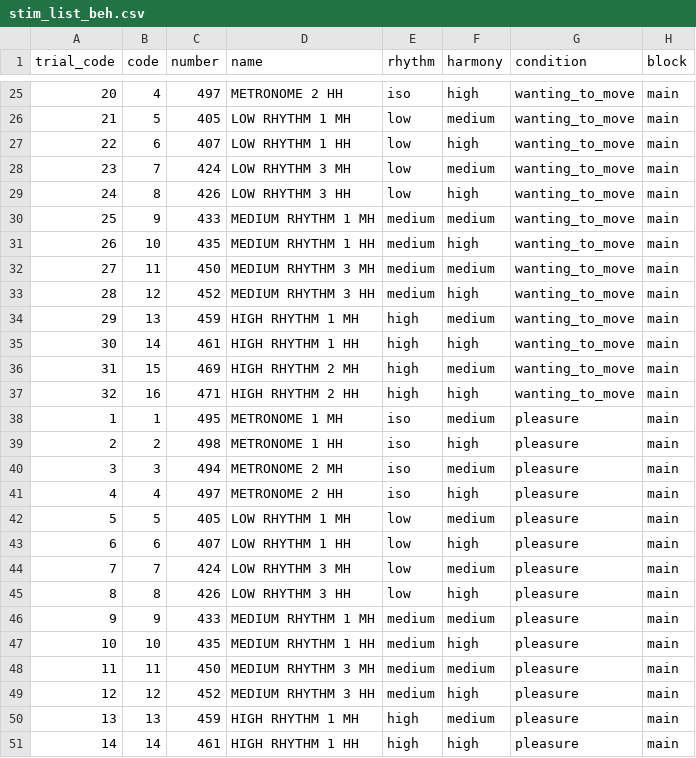
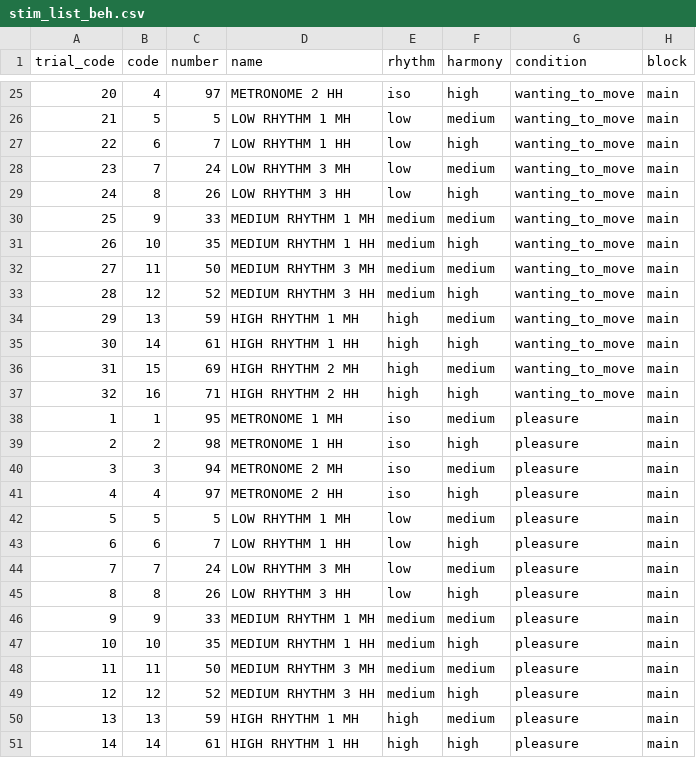
Before and after one commit to drqm/groove_MEGdisc, a CSV file: stimuli/stim_list_beh.csv, drawn as a sheet; only a part is shown, gaps mark what is left out; the diff covers the shown part only.

```diff
--- a/stimuli/stim_list_beh.csv
+++ b/stimuli/stim_list_beh.csv
@@ -25,27 +25,27 @@ trial_code,code,number,name,rhythm,harmony,condition,block
-20,4,497,METRONOME 2 HH,iso,high,wanting_to_move,main
-21,5,405,LOW RHYTHM 1 MH,low,medium,wanting_to_move,main
-22,6,407,LOW RHYTHM 1 HH,low,high,wanting_to_move,main
-23,7,424,LOW RHYTHM 3 MH,low,medium,wanting_to_move,main
-24,8,426,LOW RHYTHM 3 HH,low,high,wanting_to_move,main
-25,9,433,MEDIUM RHYTHM 1 MH,medium,medium,wanting_to_move,main
-26,10,435,MEDIUM RHYTHM 1 HH,medium,high,wanting_to_move,main
-27,11,450,MEDIUM RHYTHM 3 MH,medium,medium,wanting_to_move,main
-28,12,452,MEDIUM RHYTHM 3 HH,medium,high,wanting_to_move,main
-29,13,459,HIGH RHYTHM 1 MH,high,medium,wanting_to_move,main
-30,14,461,HIGH RHYTHM 1 HH,high,high,wanting_to_move,main
-31,15,469,HIGH RHYTHM 2 MH,high,medium,wanting_to_move,main
-32,16,471,HIGH RHYTHM 2 HH,high,high,wanting_to_move,main
-1,1,495,METRONOME 1 MH,iso,medium,pleasure,main
-2,2,498,METRONOME 1 HH,iso,high,pleasure,main
-3,3,494,METRONOME 2 MH,iso,medium,pleasure,main
-4,4,497,METRONOME 2 HH,iso,high,pleasure,main
-5,5,405,LOW RHYTHM 1 MH,low,medium,pleasure,main
-6,6,407,LOW RHYTHM 1 HH,low,high,pleasure,main
-7,7,424,LOW RHYTHM 3 MH,low,medium,pleasure,main
-8,8,426,LOW RHYTHM 3 HH,low,high,pleasure,main
-9,9,433,MEDIUM RHYTHM 1 MH,medium,medium,pleasure,main
-10,10,435,MEDIUM RHYTHM 1 HH,medium,high,pleasure,main
-11,11,450,MEDIUM RHYTHM 3 MH,medium,medium,pleasure,main
-12,12,452,MEDIUM RHYTHM 3 HH,medium,high,pleasure,main
-13,13,459,HIGH RHYTHM 1 MH,high,medium,pleasure,main
-14,14,461,HIGH RHYTHM 1 HH,high,high,pleasure,main
+20,4,97,METRONOME 2 HH,iso,high,wanting_to_move,main,,,,
+21,5,5,LOW RHYTHM 1 MH,low,medium,wanting_to_move,main,,,,
+22,6,7,LOW RHYTHM 1 HH,low,high,wanting_to_move,main,,,,
+23,7,24,LOW RHYTHM 3 MH,low,medium,wanting_to_move,main,,,,
+24,8,26,LOW RHYTHM 3 HH,low,high,wanting_to_move,main,,,,
+25,9,33,MEDIUM RHYTHM 1 MH,medium,medium,wanting_to_move,main,,,,
+26,10,35,MEDIUM RHYTHM 1 HH,medium,high,wanting_to_move,main,,,,
+27,11,50,MEDIUM RHYTHM 3 MH,medium,medium,wanting_to_move,main,,,,
+28,12,52,MEDIUM RHYTHM 3 HH,medium,high,wanting_to_move,main,,,,
+29,13,59,HIGH RHYTHM 1 MH,high,medium,wanting_to_move,main,,,,
+30,14,61,HIGH RHYTHM 1 HH,high,high,wanting_to_move,main,,,,
+31,15,69,HIGH RHYTHM 2 MH,high,medium,wanting_to_move,main,,,,
+32,16,71,HIGH RHYTHM 2 HH,high,high,wanting_to_move,main,,,,
+1,1,95,METRONOME 1 MH,iso,medium,pleasure,main,,,,
+2,2,98,METRONOME 1 HH,iso,high,pleasure,main,,,,
+3,3,94,METRONOME 2 MH,iso,medium,pleasure,main,,,,
+4,4,97,METRONOME 2 HH,iso,high,pleasure,main,,,,
+5,5,5,LOW RHYTHM 1 MH,low,medium,pleasure,main,,,,
+6,6,7,LOW RHYTHM 1 HH,low,high,pleasure,main,,,,
+7,7,24,LOW RHYTHM 3 MH,low,medium,pleasure,main,,,,
+8,8,26,LOW RHYTHM 3 HH,low,high,pleasure,main,,,,
+9,9,33,MEDIUM RHYTHM 1 MH,medium,medium,pleasure,main,,,,
+10,10,35,MEDIUM RHYTHM 1 HH,medium,high,pleasure,main,,,,
+11,11,50,MEDIUM RHYTHM 3 MH,medium,medium,pleasure,main,,,,
+12,12,52,MEDIUM RHYTHM 3 HH,medium,high,pleasure,main,,,,
+13,13,59,HIGH RHYTHM 1 MH,high,medium,pleasure,main,,,,
+14,14,61,HIGH RHYTHM 1 HH,high,high,pleasure,main,,,,
```
Also changed, not shown: 51 edited cells elsewhere in this file, stimuli/stim_list.csv, 26 other files.
